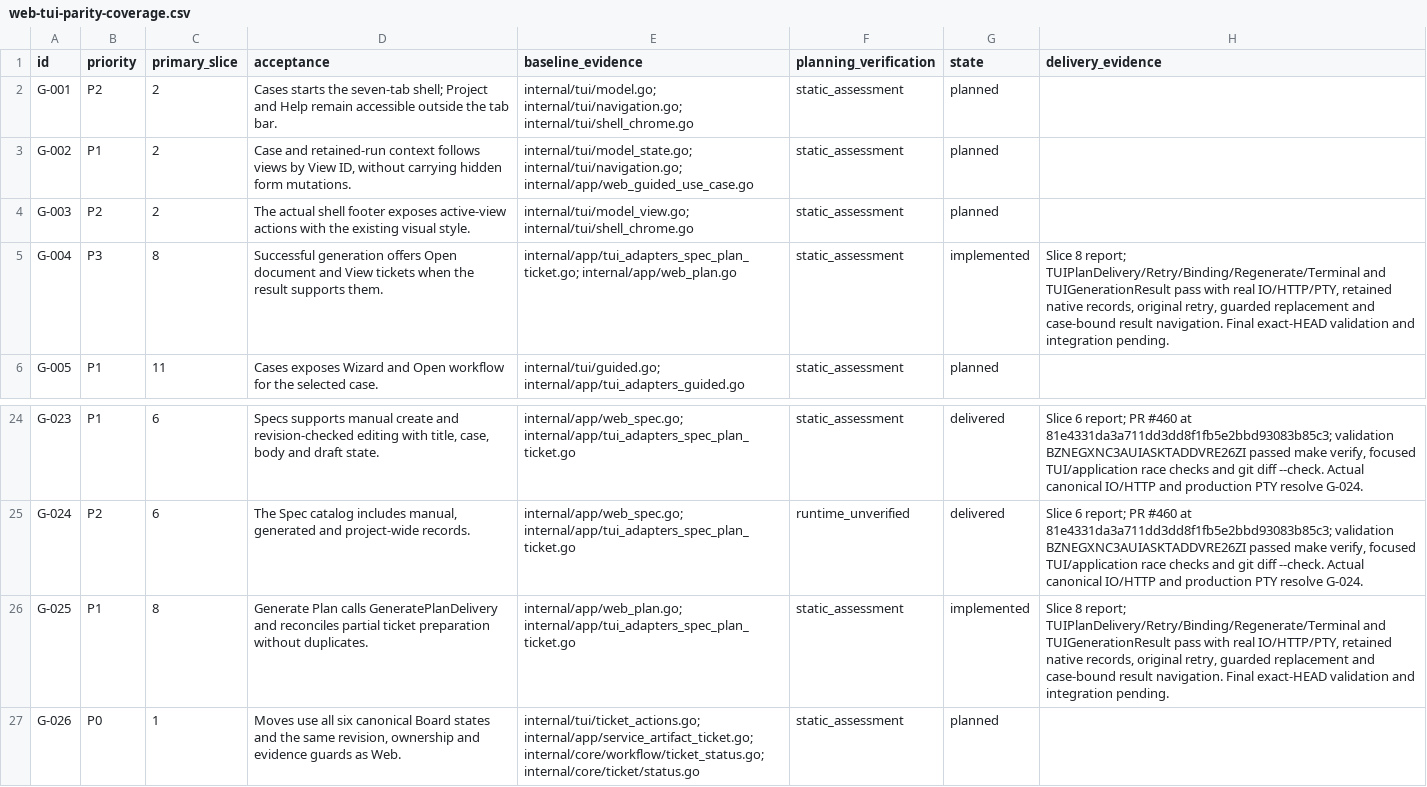
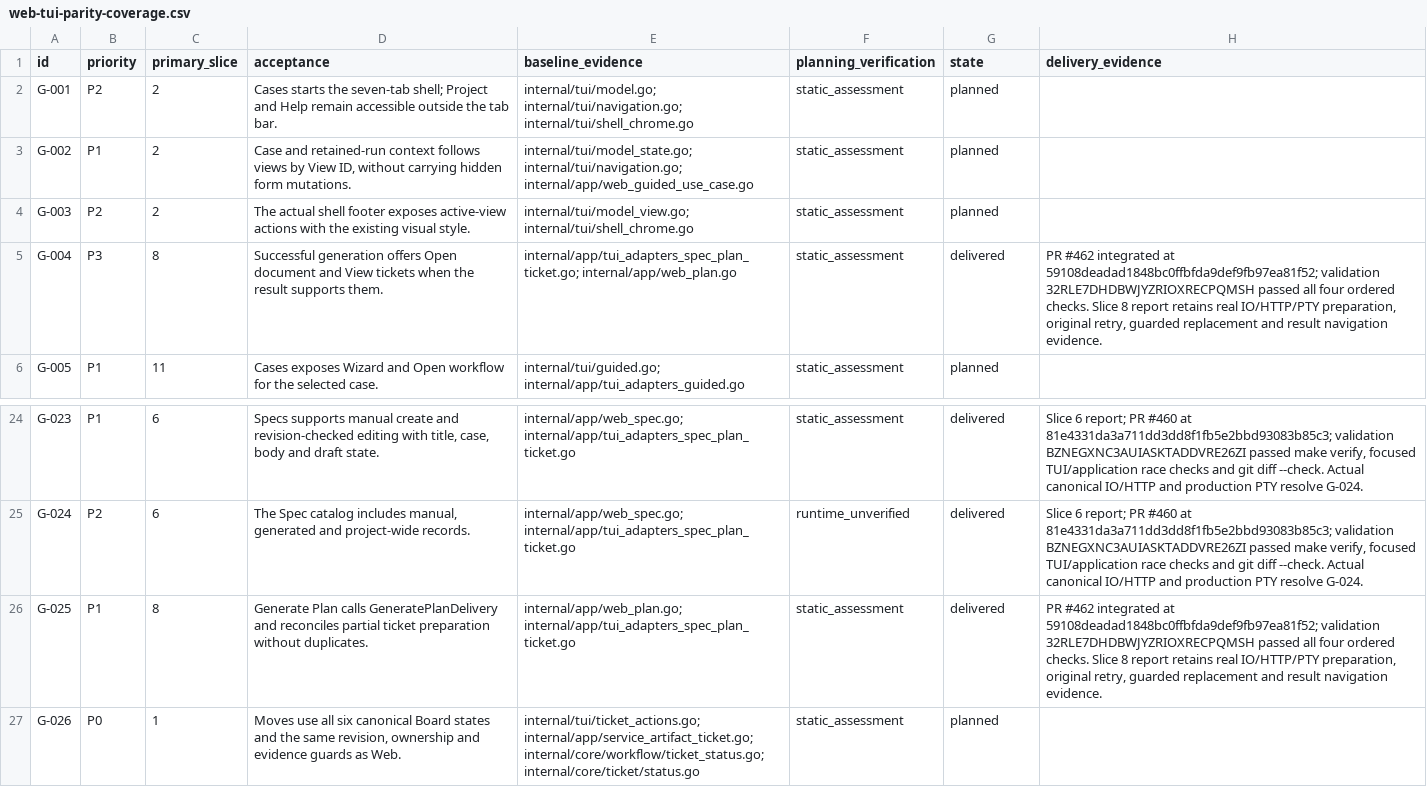
Before and after one commit to adrianpk/chr, a CSV file: ops/default/plan/web-tui-parity-coverage.csv, drawn as a sheet; only a part is shown, gaps mark what is left out.

Commit message:
docs(parity): close Slice 8 and activate Slice 9

```diff
--- a/ops/default/plan/web-tui-parity-coverage.csv
+++ b/ops/default/plan/web-tui-parity-coverage.csv
@@ -4,3 +4,3 @@ G-002,P1,2,"Case and retained-run context follows views by View ID, without carr
 G-003,P2,2,The actual shell footer exposes active-view actions with the existing visual style.,internal/tui/model_view.go; internal/tui/shell_chrome.go,static_assessment,planned,
-G-004,P3,8,Successful generation offers Open document and View tickets when the result supports them.,internal/app/tui_adapters_spec_plan_ticket.go; internal/app/web_plan.go,static_assessment,implemented,"Slice 8 report; TUIPlanDelivery/Retry/Binding/Regenerate/Terminal and TUIGenerationResult pass with real IO/HTTP/PTY, retained native records, original retry, guarded replacement and case-bound result navigation. Final exact-HEAD validation and integration pending."
+G-004,P3,8,Successful generation offers Open document and View tickets when the result supports them.,internal/app/tui_adapters_spec_plan_ticket.go; internal/app/web_plan.go,static_assessment,delivered,"PR #462 integrated at 59108deadad1848bc0ffbfda9def9fb97ea81f52; validation 32RLE7DHDBWJYZRIOXRECPQMSH passed all four ordered checks. Slice 8 report retains real IO/HTTP/PTY preparation, original retry, guarded replacement and result navigation evidence."
 G-005,P1,11,Cases exposes Wizard and Open workflow for the selected case.,internal/tui/guided.go; internal/app/tui_adapters_guided.go,static_assessment,planned,
@@ -25,3 +25,3 @@ G-023,P1,6,"Specs supports manual create and revision-checked editing with title
 G-024,P2,6,"The Spec catalog includes manual, generated and project-wide records.",internal/app/web_spec.go; internal/app/tui_adapters_spec_plan_ticket.go,runtime_unverified,delivered,"Slice 6 report; PR #460 at 81e4331da3a711dd3dd8f1fb5e2bbd93083b85c3; validation BZNEGXNC3AUIASKTADDVRE26ZI passed make verify, focused TUI/application race checks and git diff --check. Actual canonical IO/HTTP and production PTY resolve G-024."
-G-025,P1,8,Generate Plan calls GeneratePlanDelivery and reconciles partial ticket preparation without duplicates.,internal/app/web_plan.go; internal/app/tui_adapters_spec_plan_ticket.go,static_assessment,implemented,"Slice 8 report; TUIPlanDelivery/Retry/Binding/Regenerate/Terminal and TUIGenerationResult pass with real IO/HTTP/PTY, retained native records, original retry, guarded replacement and case-bound result navigation. Final exact-HEAD validation and integration pending."
+G-025,P1,8,Generate Plan calls GeneratePlanDelivery and reconciles partial ticket preparation without duplicates.,internal/app/web_plan.go; internal/app/tui_adapters_spec_plan_ticket.go,static_assessment,delivered,"PR #462 integrated at 59108deadad1848bc0ffbfda9def9fb97ea81f52; validation 32RLE7DHDBWJYZRIOXRECPQMSH passed all four ordered checks. Slice 8 report retains real IO/HTTP/PTY preparation, original retry, guarded replacement and result navigation evidence."
 G-026,P0,1,"Moves use all six canonical Board states and the same revision, ownership and evidence guards as Web.",internal/tui/ticket_actions.go; internal/app/service_artifact_ticket.go; internal/core/workflow/ticket_status.go; internal/core/ticket/status.go,static_assessment,planned,
```
Also changed, not shown: 5 other files.
